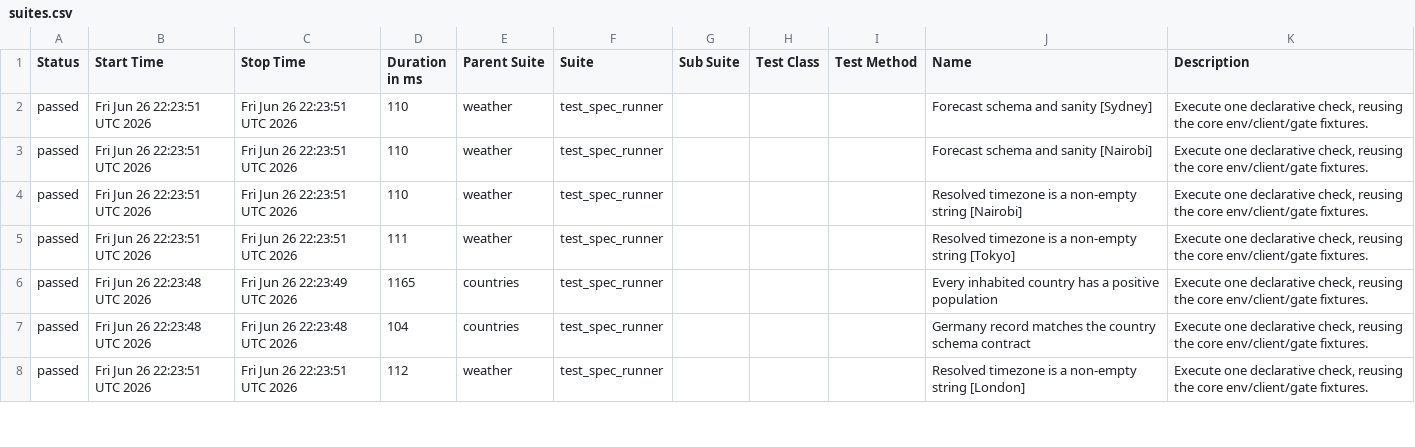
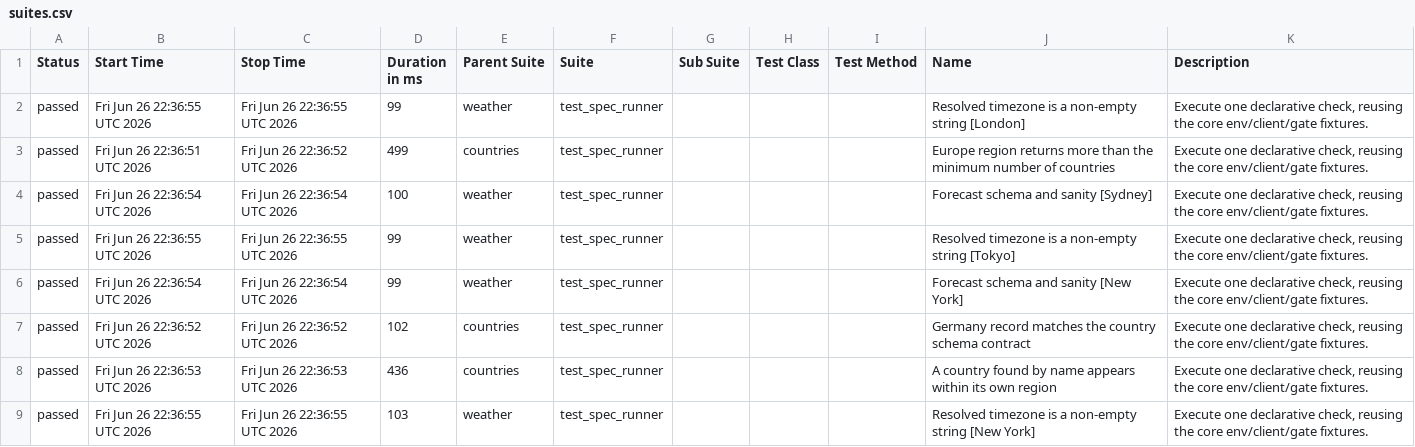
Before and after one commit to FiveFang/api-validator, a CSV file: preview/feature/api-agnostic-dsl/data/suites.csv, drawn as a sheet; only a part is shown; the diff covers the shown part only.

```diff
--- a/preview/feature/api-agnostic-dsl/data/suites.csv
+++ b/preview/feature/api-agnostic-dsl/data/suites.csv
@@ -1,8 +1,9 @@
 "Status","Start Time","Stop Time","Duration in ms","Parent Suite","Suite","Sub Suite","Test Class","Test Method","Name","Description"
-"passed","Fri Jun 26 22:23:51 UTC 2026","Fri Jun 26 22:23:51 UTC 2026","110","weather","test_spec_runner","","","","Forecast schema and sanity [Sydney]","Execute one declarative check, reusing the core env/client/gate fixtures."
-"passed","Fri Jun 26 22:23:51 UTC 2026","Fri Jun 26 22:23:51 UTC 2026","110","weather","test_spec_runner","","","","Forecast schema and sanity [Nairobi]","Execute one declarative check, reusing the core env/client/gate fixtures."
-"passed","Fri Jun 26 22:23:51 UTC 2026","Fri Jun 26 22:23:51 UTC 2026","110","weather","test_spec_runner","","","","Resolved timezone is a non-empty string [Nairobi]","Execute one declarative check, reusing the core env/client/gate fixtures."
-"passed","Fri Jun 26 22:23:51 UTC 2026","Fri Jun 26 22:23:51 UTC 2026","111","weather","test_spec_runner","","","","Resolved timezone is a non-empty string [Tokyo]","Execute one declarative check, reusing the core env/client/gate fixtures."
-"passed","Fri Jun 26 22:23:48 UTC 2026","Fri Jun 26 22:23:49 UTC 2026","1165","countries","test_spec_runner","","","","Every inhabited country has a positive population","Execute one declarative check, reusing the core env/client/gate fixtures."
-"passed","Fri Jun 26 22:23:48 UTC 2026","Fri Jun 26 22:23:48 UTC 2026","104","countries","test_spec_runner","","","","Germany record matches the country schema contract","Execute one declarative check, reusing the core env/client/gate fixtures."
-"passed","Fri Jun 26 22:23:51 UTC 2026","Fri Jun 26 22:23:51 UTC 2026","112","weather","test_spec_runner","","","","Resolved timezone is a non-empty string [London]","Execute one declarative check, reusing the core env/client/gate fixtures."
+"passed","Fri Jun 26 22:36:55 UTC 2026","Fri Jun 26 22:36:55 UTC 2026","99","weather","test_spec_runner","","","","Resolved timezone is a non-empty string [London]","Execute one declarative check, reusing the core env/client/gate fixtures."
+"passed","Fri Jun 26 22:36:51 UTC 2026","Fri Jun 26 22:36:52 UTC 2026","499","countries","test_spec_runner","","","","Europe region returns more than the minimum number of countries","Execute one declarative check, reusing the core env/client/gate fixtures."
+"passed","Fri Jun 26 22:36:54 UTC 2026","Fri Jun 26 22:36:54 UTC 2026","100","weather","test_spec_runner","","","","Forecast schema and sanity [Sydney]","Execute one declarative check, reusing the core env/client/gate fixtures."
+"passed","Fri Jun 26 22:36:55 UTC 2026","Fri Jun 26 22:36:55 UTC 2026","99","weather","test_spec_runner","","","","Resolved timezone is a non-empty string [Tokyo]","Execute one declarative check, reusing the core env/client/gate fixtures."
+"passed","Fri Jun 26 22:36:54 UTC 2026","Fri Jun 26 22:36:54 UTC 2026","99","weather","test_spec_runner","","","","Forecast schema and sanity [New York]","Execute one declarative check, reusing the core env/client/gate fixtures."
+"passed","Fri Jun 26 22:36:52 UTC 2026","Fri Jun 26 22:36:52 UTC 2026","102","countries","test_spec_runner","","","","Germany record matches the country schema contract","Execute one declarative check, reusing the core env/client/gate fixtures."
+"passed","Fri Jun 26 22:36:53 UTC 2026","Fri Jun 26 22:36:53 UTC 2026","436","countries","test_spec_runner","","","","A country found by name appears within its own region","Execute one declarative check, reusing the core env/client/gate fixtures."
+"passed","Fri Jun 26 22:36:55 UTC 2026","Fri Jun 26 22:36:55 UTC 2026","103","weather","test_spec_runner","","","","Resolved timezone is a non-empty string [New York]","Execute one declarative check, reusing the core env/client/gate fixtures."
```
Also changed, not shown: 1 removed row and 23 edited cells elsewhere in this file, 28 other files.
